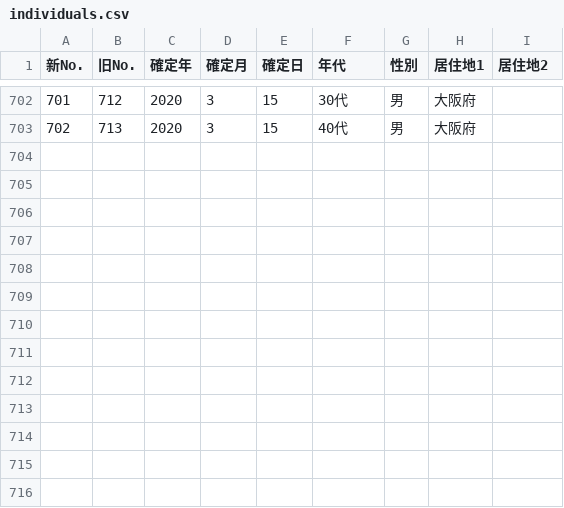
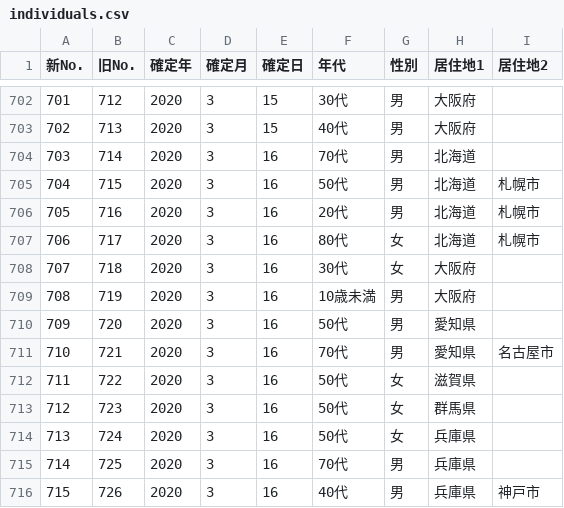
Before and after one commit to kaz-ogiwara/covid19, a CSV file: data/individuals.csv, drawn as a sheet; only a part is shown, gaps mark what is left out; the diff names each change by its address in the sheet, - before the commit and + after, or states it on an @@ line.

Commit message:
Update data as of 17 March

```diff
--- a/data/individuals.csv
+++ b/data/individuals.csv
+row 704: 703 | 714 | 2020 | 3 | 16 | 70代 | 男 | 北海道
+row 705: 704 | 715 | 2020 | 3 | 16 | 50代 | 男 | 北海道 | 札幌市
+row 706: 705 | 716 | 2020 | 3 | 16 | 20代 | 男 | 北海道 | 札幌市
+row 707: 706 | 717 | 2020 | 3 | 16 | 80代 | 女 | 北海道 | 札幌市
+row 708: 707 | 718 | 2020 | 3 | 16 | 30代 | 女 | 大阪府
+row 709: 708 | 719 | 2020 | 3 | 16 | 10歳未満 | 男 | 大阪府
+row 710: 709 | 720 | 2020 | 3 | 16 | 50代 | 男 | 愛知県
+row 711: 710 | 721 | 2020 | 3 | 16 | 70代 | 男 | 愛知県 | 名古屋市
+row 712: 711 | 722 | 2020 | 3 | 16 | 50代 | 女 | 滋賀県
+row 713: 712 | 723 | 2020 | 3 | 16 | 50代 | 女 | 群馬県
+row 714: 713 | 724 | 2020 | 3 | 16 | 50代 | 女 | 兵庫県
+row 715: 714 | 725 | 2020 | 3 | 16 | 70代 | 男 | 兵庫県
+row 716: 715 | 726 | 2020 | 3 | 16 | 40代 | 男 | 兵庫県 | 神戸市
```
Also changed, not shown: 1 other file.
